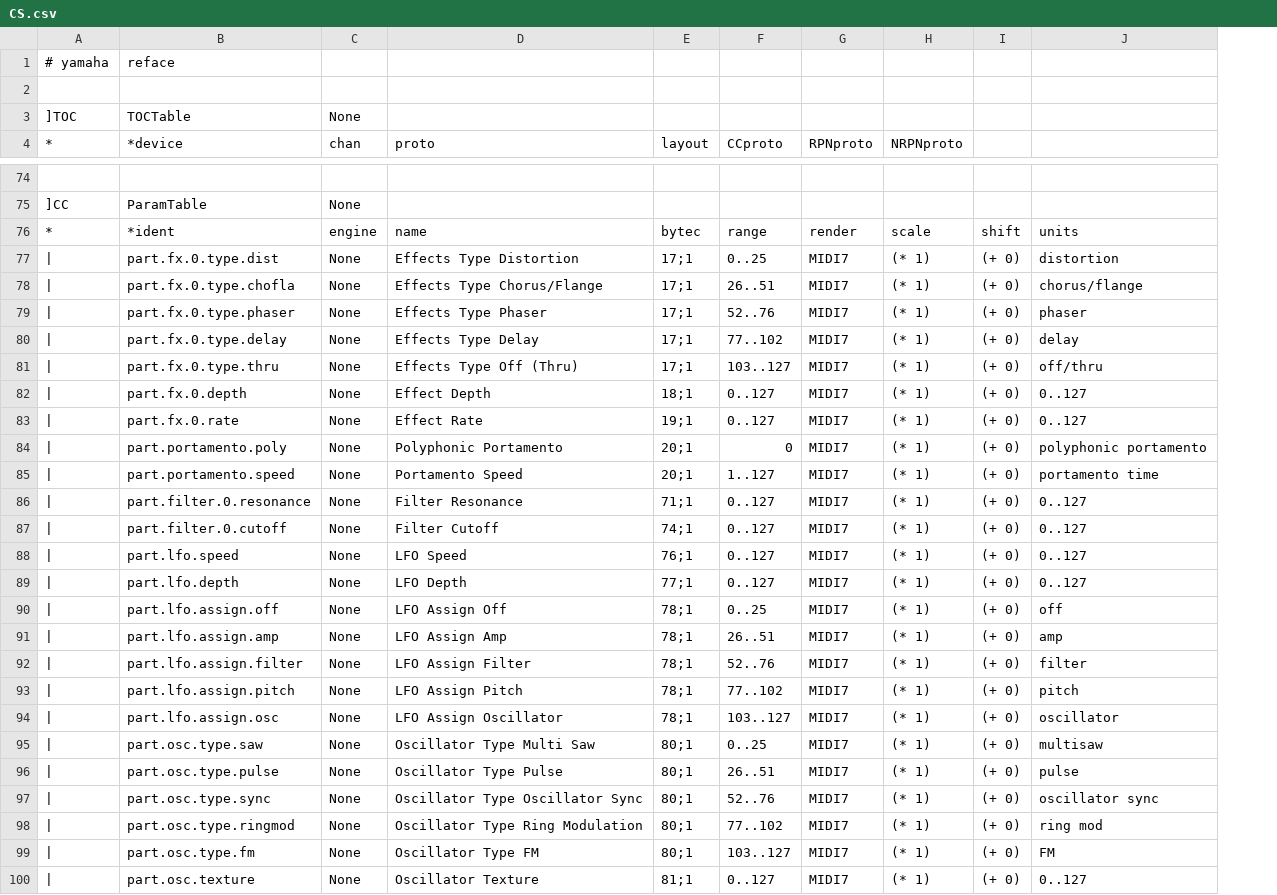
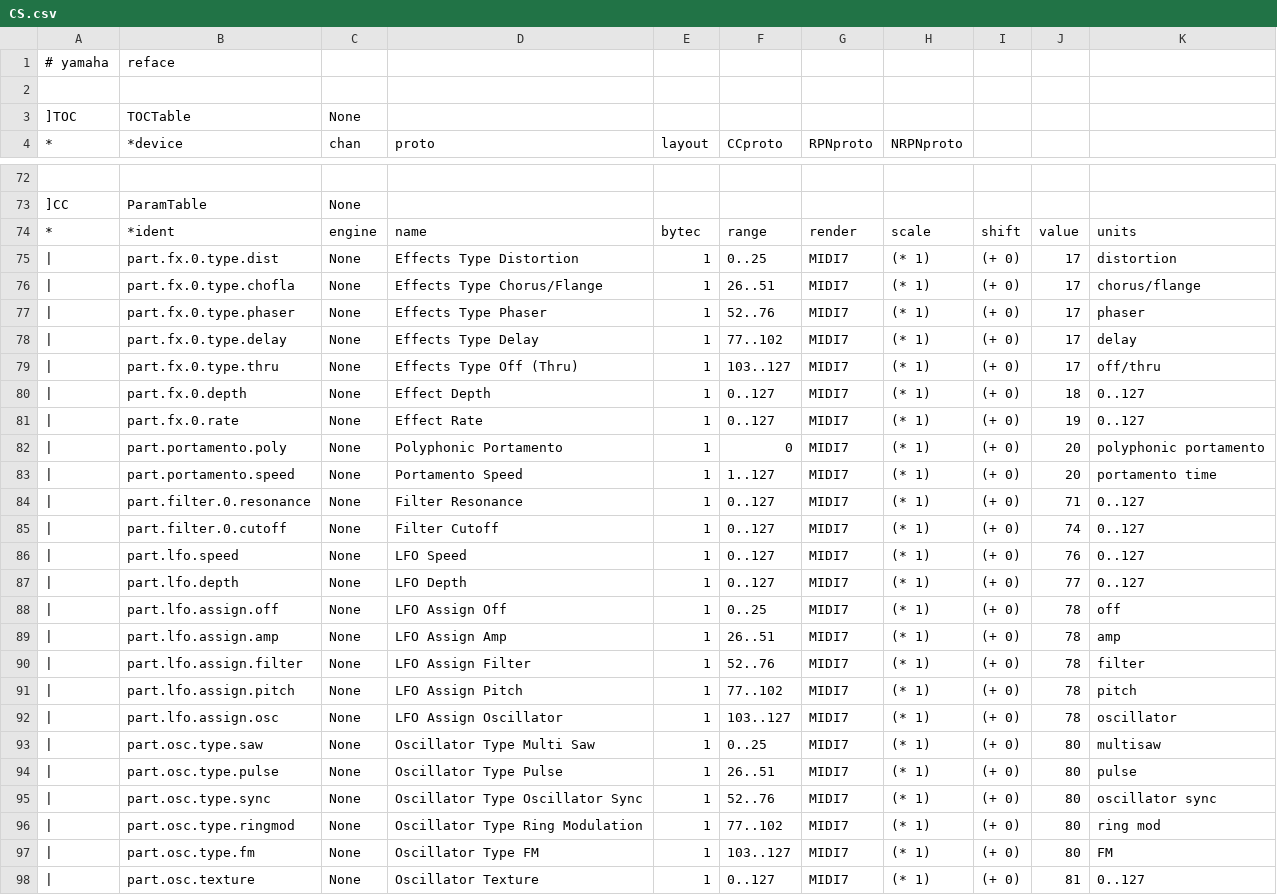
Before and after one commit to ccbxxy/sysex, a CSV file: data/yamaha/reface/CS.csv, drawn as a sheet; only a part is shown, gaps mark what is left out; addresses are those after the commit; the diff covers the shown part only; the diff names each change by its address in the sheet, - before the commit and + after, or states it on an @@ line.

```diff
--- a/data/yamaha/reface/CS.csv
+++ b/data/yamaha/reface/CS.csv
+column J, rows 74-98: value | 17 | 17 | 17 | 17 | 17 | 18 | 19 | 20 | 20 | 71 | 74 | 76 | 77 | 78 | 78 | 78 | 78 | 78 | 80 | 80 | 80 | 80 | 80 | 81
-E75:E79 (layout): 17;1
+E75:E79 (layout): 1
-E80 (layout): 18;1
+E80 (layout): 1
-E81 (layout): 19;1
+E81 (layout): 1
-E82:E83 (layout): 20;1
+E82:E83 (layout): 1
-E84 (layout): 71;1
+E84 (layout): 1
-E85 (layout): 74;1
+E85 (layout): 1
-E86 (layout): 76;1
+E86 (layout): 1
-E87 (layout): 77;1
+E87 (layout): 1
-E88:E92 (layout): 78;1
+E88:E92 (layout): 1
-E93:E97 (layout): 80;1
+E93:E97 (layout): 1
-E98 (layout): 81;1
+E98 (layout): 1
```
Also changed, not shown: 2 removed rows and 6 edited cells elsewhere in this file, data/yamaha/XG/XG.csv, data/yamaha/reface/CP.csv, 6 other files.
